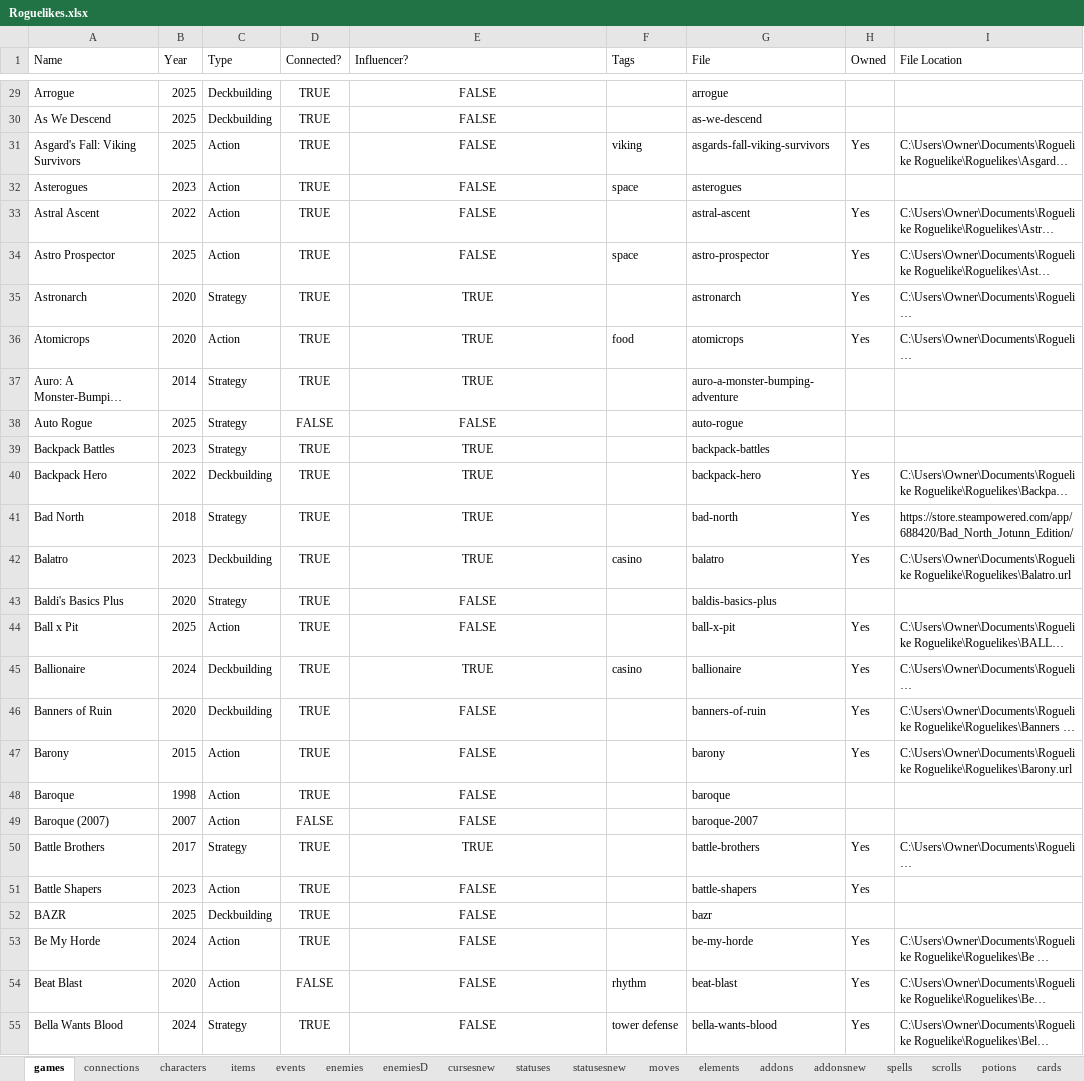
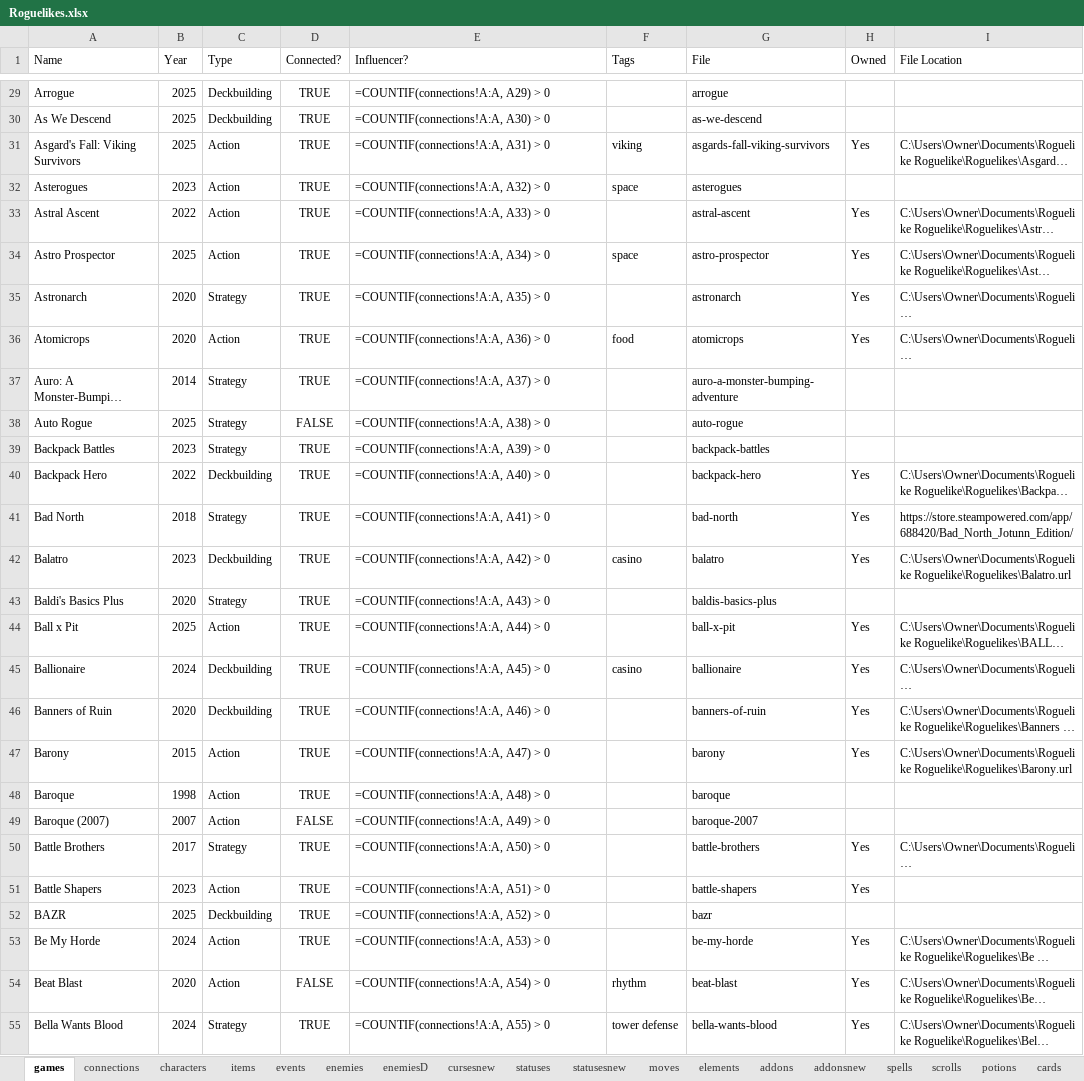
Before and after one commit to batsling/Roguelike-like, an Excel workbook: tools/Roguelikes.xlsx, sheet games, drawn as a sheet; only a part is shown, gaps mark what is left out; long unchanged cells end in …; values as stored, in another font and other column widths than the file's, no borders; formulas without a stored value are shown as written; table styles not drawn; the diff covers the shown part only; the diff names each change by its address in the sheet, - before the commit and + after, or states it on an @@ line.

```diff
--- a/tools/Roguelikes.xlsx (sheet games)
+++ b/tools/Roguelikes.xlsx (sheet games)
-E29:E55 alignment: center
+E29:E55 alignment: left
-E29 (Influencer?): FALSE
+E29 (Influencer?): =COUNTIF(connections!A:A, A29) > 0
-E30 (Influencer?): FALSE
+E30 (Influencer?): =COUNTIF(connections!A:A, A30) > 0
-E31 (Influencer?): FALSE
+E31 (Influencer?): =COUNTIF(connections!A:A, A31) > 0
-E32 (Influencer?): FALSE
+E32 (Influencer?): =COUNTIF(connections!A:A, A32) > 0
-E33 (Influencer?): FALSE
+E33 (Influencer?): =COUNTIF(connections!A:A, A33) > 0
-E34 (Influencer?): FALSE
+E34 (Influencer?): =COUNTIF(connections!A:A, A34) > 0
-E35 (Influencer?): TRUE
+E35 (Influencer?): =COUNTIF(connections!A:A, A35) > 0
-E36 (Influencer?): TRUE
+E36 (Influencer?): =COUNTIF(connections!A:A, A36) > 0
-E37 (Influencer?): TRUE
+E37 (Influencer?): =COUNTIF(connections!A:A, A37) > 0
-E38 (Influencer?): FALSE
+E38 (Influencer?): =COUNTIF(connections!A:A, A38) > 0
-E39 (Influencer?): TRUE
+E39 (Influencer?): =COUNTIF(connections!A:A, A39) > 0
-E40 (Influencer?): TRUE
+E40 (Influencer?): =COUNTIF(connections!A:A, A40) > 0
-E41 (Influencer?): TRUE
+E41 (Influencer?): =COUNTIF(connections!A:A, A41) > 0
-E42 (Influencer?): TRUE
+E42 (Influencer?): =COUNTIF(connections!A:A, A42) > 0
-E43 (Influencer?): FALSE
+E43 (Influencer?): =COUNTIF(connections!A:A, A43) > 0
-E44 (Influencer?): FALSE
+E44 (Influencer?): =COUNTIF(connections!A:A, A44) > 0
-E45 (Influencer?): TRUE
+E45 (Influencer?): =COUNTIF(connections!A:A, A45) > 0
-E46 (Influencer?): FALSE
+E46 (Influencer?): =COUNTIF(connections!A:A, A46) > 0
-E47 (Influencer?): FALSE
+E47 (Influencer?): =COUNTIF(connections!A:A, A47) > 0
-E48 (Influencer?): FALSE
+E48 (Influencer?): =COUNTIF(connections!A:A, A48) > 0
-E49 (Influencer?): FALSE
+E49 (Influencer?): =COUNTIF(connections!A:A, A49) > 0
-E50 (Influencer?): TRUE
+E50 (Influencer?): =COUNTIF(connections!A:A, A50) > 0
-E51 (Influencer?): FALSE
+E51 (Influencer?): =COUNTIF(connections!A:A, A51) > 0
-E52 (Influencer?): FALSE
+E52 (Influencer?): =COUNTIF(connections!A:A, A52) > 0
-E53 (Influencer?): FALSE
+E53 (Influencer?): =COUNTIF(connections!A:A, A53) > 0
-E54 (Influencer?): FALSE
+E54 (Influencer?): =COUNTIF(connections!A:A, A54) > 0
-E55 (Influencer?): FALSE
+E55 (Influencer?): =COUNTIF(connections!A:A, A55) > 0
```
Also changed, not shown: 658 edited cells and cell formats elsewhere in this sheet, sheet cardsnew.
